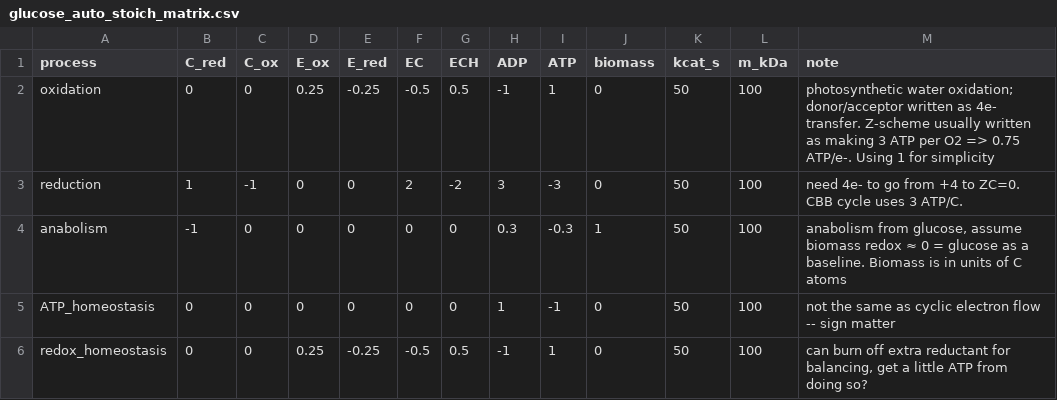
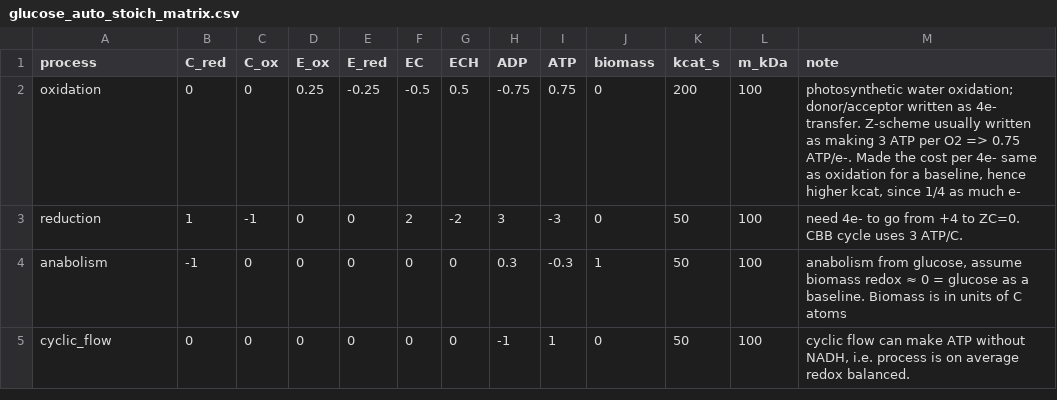
Before and after one commit to flamholz/redox-proteome, a CSV file: models/linear/autotrophy/glucose_auto_stoich_matrix.csv, drawn as a sheet.

```diff
--- a/models/linear/autotrophy/glucose_auto_stoich_matrix.csv
+++ b/models/linear/autotrophy/glucose_auto_stoich_matrix.csv
@@ -1,6 +1,5 @@
 process,C_red,C_ox,E_ox,E_red,EC,ECH,ADP,ATP,biomass,kcat_s,m_kDa,note
-oxidation,0,0,0.25,-0.25,-0.5,0.5,-1,1,0,50,100,photosynthetic water oxidation; donor/acceptor written as 4e- transfer. Z-scheme usually written as making 3 ATP per O2 => 0.75 ATP/e-. Using 1 for simplicity
+oxidation,0,0,0.25,-0.25,-0.5,0.5,-0.75,0.75,0,200,100,"photosynthetic water oxidation; donor/acceptor written as 4e- transfer. Z-scheme usually written as making 3 ATP per O2 => 0.75 ATP/e-. Made the cost per 4e- same as oxidation for a baseline, hence higher kcat, since 1/4 as much e-"
 reduction,1,-1,0,0,2,-2,3,-3,0,50,100,need 4e- to go from +4 to ZC=0. CBB cycle uses 3 ATP/C.
 anabolism,-1,0,0,0,0,0,0.3,-0.3,1,50,100,"anabolism from glucose, assume biomass redox ≈ 0 = glucose as a baseline. Biomass is in units of C atoms"
-ATP_homeostasis,0,0,0,0,0,0,1,-1,0,50,100,not the same as cyclic electron flow -- sign matter
-redox_homeostasis,0,0,0.25,-0.25,-0.5,0.5,-1,1,0,50,100,"can burn off extra reductant for balancing, get a little ATP from doing so?"
+cyclic_flow,0,0,0,0,0,0,-1,1,0,50,100,"cyclic flow can make ATP without NADH, i.e. process is on average redox balanced."
```
Also changed, not shown: models/linear/respiration/glucose_resp_stoich_matrix.csv.
